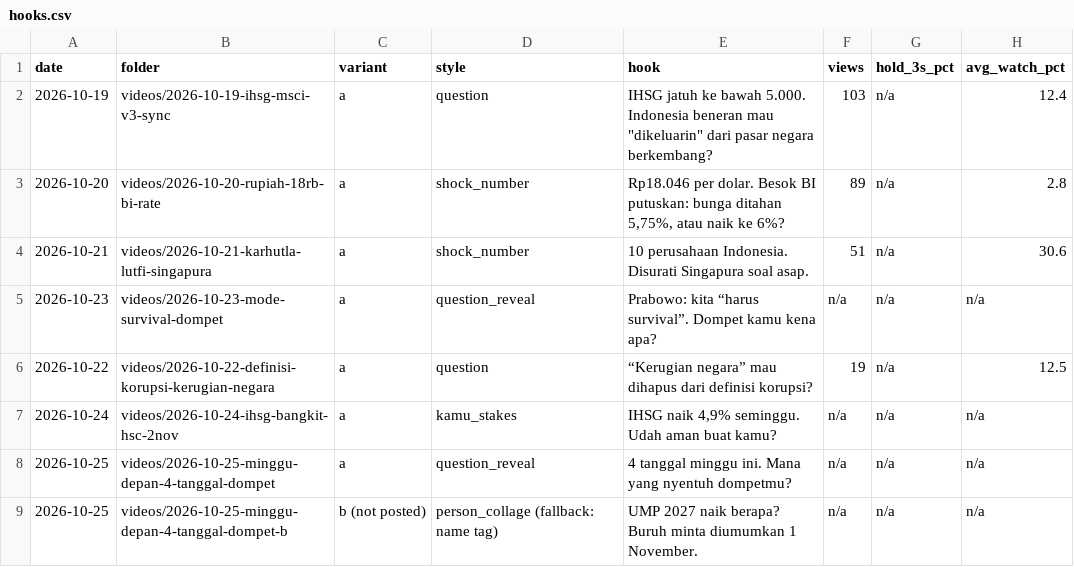
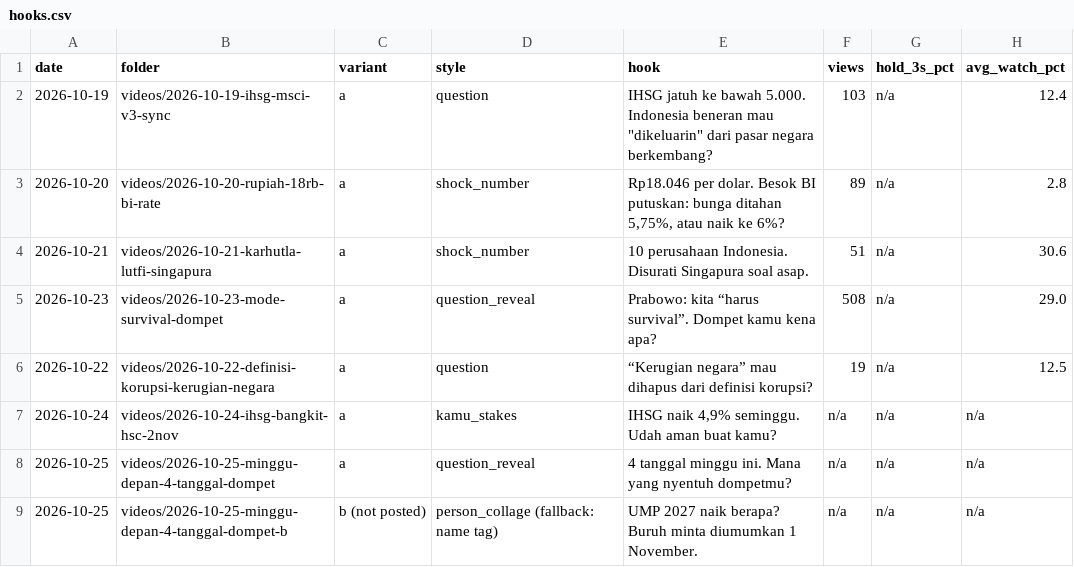
Before and after one commit to psatyadarma/explainer-studio, a CSV file: accounts/rangkumindong/knowledge/hooks.csv, drawn as a sheet.

```diff
--- a/accounts/rangkumindong/knowledge/hooks.csv
+++ b/accounts/rangkumindong/knowledge/hooks.csv
@@ -4,3 +4,3 @@ date,folder,variant,style,hook,views,hold_3s_pct,avg_watch_pct
 2026-10-21,videos/2026-10-21-karhutla-lutfi-singapura,a,shock_number,"10 perusahaan Indonesia. Disurati Singapura soal asap.",51,n/a,30.6
-2026-10-23,videos/2026-10-23-mode-survival-dompet,a,question_reveal,"Prabowo: kita “harus survival”. Dompet kamu kena apa?",n/a,n/a,n/a
+2026-10-23,videos/2026-10-23-mode-survival-dompet,a,question_reveal,"Prabowo: kita “harus survival”. Dompet kamu kena apa?",508,n/a,29.0
 2026-10-22,videos/2026-10-22-definisi-korupsi-kerugian-negara,a,question,"“Kerugian negara” mau dihapus dari definisi korupsi?",19,n/a,12.5
```
Also changed, not shown: accounts/rangkumindong/knowledge/metrics.csv, 1 other file.
